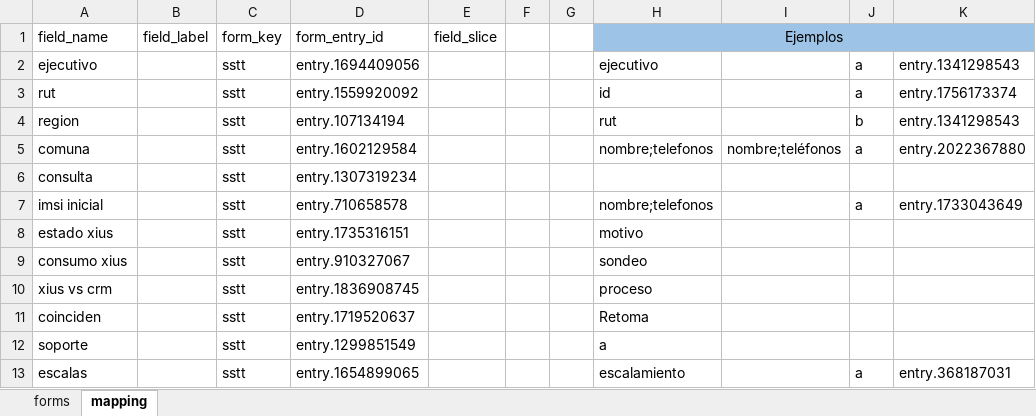
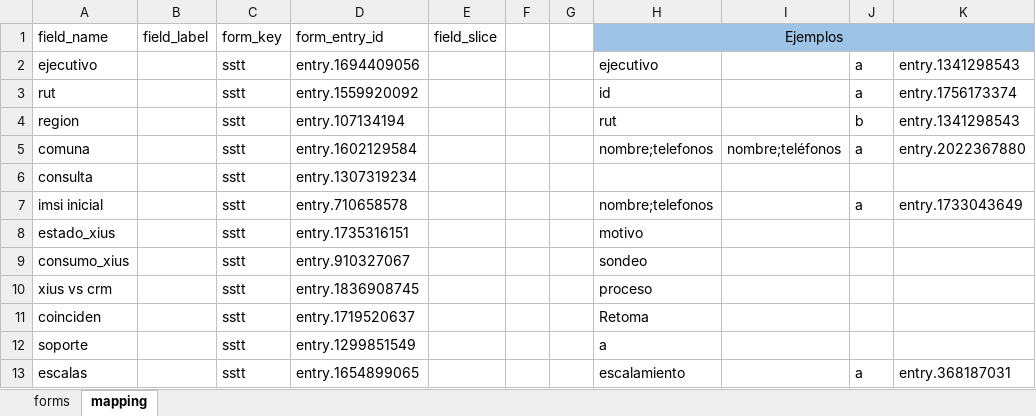
Before and after one commit to Javaperez20/Movil, an Excel workbook: forms_mapping.xlsx, sheet mapping, drawn as a sheet; only a part is shown; values as stored, in another font and other column widths than the file's, no borders; the diff names each change by its address in the sheet, - before the commit and + after, or states it on an @@ line.

Commit message:
Add files via upload

```diff
--- a/forms_mapping.xlsx (sheet mapping)
+++ b/forms_mapping.xlsx (sheet mapping)
-A8 (field_name): estado xius
+A8 (field_name): estado_xius
-A9 (field_name): consumo xius
+A9 (field_name): consumo_xius
```
